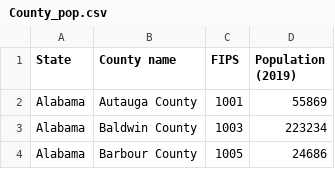
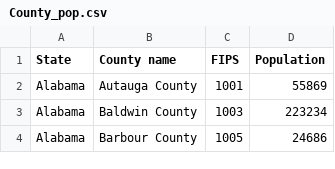
Before and after one commit to abdullahafzal/Vaccinated-Gatherings, a CSV file: County_pop.csv, drawn as a sheet; only a part is shown.

Commit message:
Update csv

```diff
--- a/County_pop.csv
+++ b/County_pop.csv
@@ -1,2 +1,2 @@
-State,County name,FIPS,Population (2019)
+State,County name,FIPS,Population
 Alabama,Autauga County,1001,55869
```
